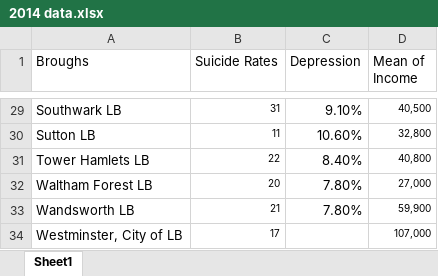
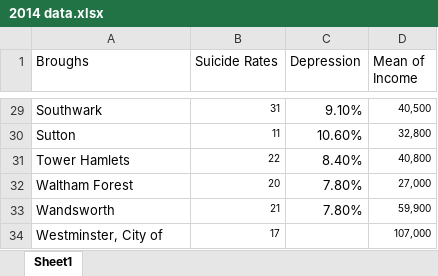
Before and after one commit to alyssageorgee/alyssageorge.github.io, an Excel workbook: 2014 data.xlsx, sheet Sheet1, drawn as a sheet; only a part is shown, gaps mark what is left out; values as stored, in another font and other column widths than the file's, no borders; the diff covers the shown part only; the diff names each change by its address in the sheet, - before the commit and + after, or states it on an @@ line.

```diff
--- a/2014 data.xlsx (sheet Sheet1)
+++ b/2014 data.xlsx (sheet Sheet1)
-A29 (Broughs): Southwark LB
+A29 (Broughs): Southwark
-A30 (Broughs): Sutton LB
+A30 (Broughs): Sutton
-A31 (Broughs): Tower Hamlets LB
+A31 (Broughs): Tower Hamlets
-A32 (Broughs): Waltham Forest LB
+A32 (Broughs): Waltham Forest
-A33 (Broughs): Wandsworth LB
+A33 (Broughs): Wandsworth
-A34 (Broughs): Westminster, City of LB
+A34 (Broughs): Westminster, City of
```
Also changed, not shown: 27 edited cells elsewhere in this sheet, 4 other files.
